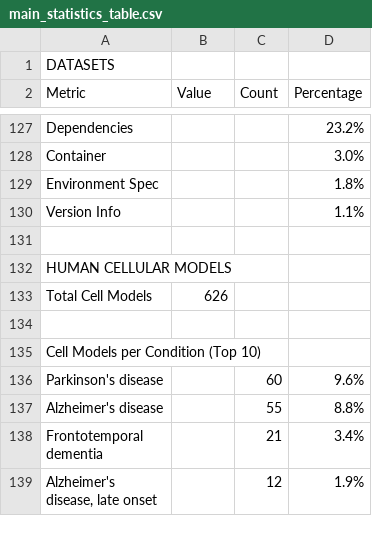
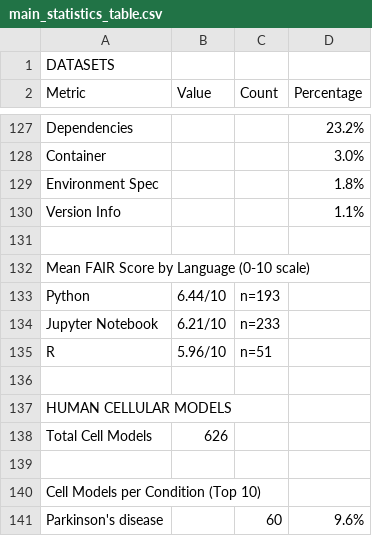
Before and after one commit to NIH-CARD/CARD_catalog_v0, a CSV file: paper_v0/v0.2/main_statistics_table.csv, drawn as a sheet; only a part is shown, gaps mark what is left out; the shorter side is filled out with more unchanged rows.

Commit message:
FAIR Scores: Added FAIR Scores to the main stats tables

```diff
--- a/paper_v0/v0.2/main_statistics_table.csv
+++ b/paper_v0/v0.2/main_statistics_table.csv
@@ -131,2 +131,7 @@ Version Info,,,1.1%
 ,,,
+Mean FAIR Score by Language (0-10 scale),,,
+Python,6.44/10,n=193,
+Jupyter Notebook,6.21/10,n=233,
+R,5.96/10,n=51,
+,,,
 HUMAN CELLULAR MODELS,,,
```
Also changed, not shown: paper_v0/v0.2/main_statistics_table.tsv, 3 other files.
